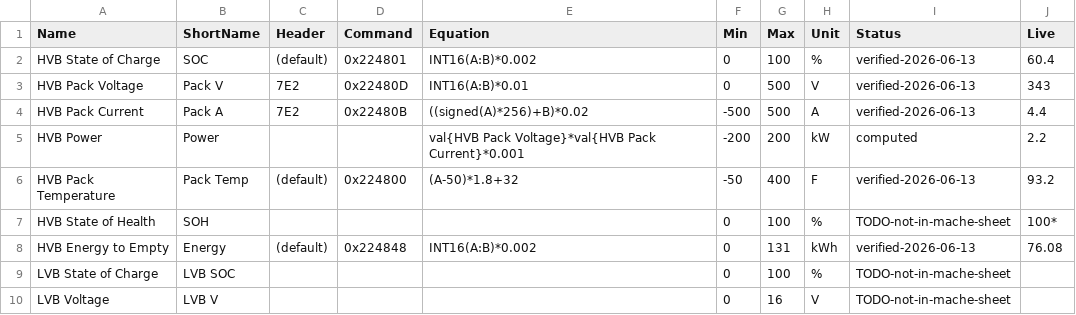
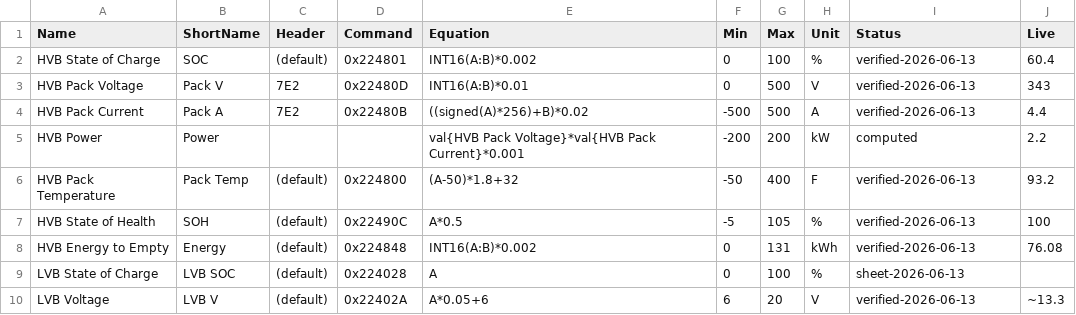
Before and after one commit to jduffie/ford-lightning, a CSV file: obd/carscanner/dashboards/battery/battery-pids.csv, drawn as a sheet.

```diff
--- a/obd/carscanner/dashboards/battery/battery-pids.csv
+++ b/obd/carscanner/dashboards/battery/battery-pids.csv
@@ -6,5 +6,5 @@ HVB Power,Power,,,val{HVB Pack Voltage}*val{HVB Pack Current}*0.001,-200,200,kW,
 HVB Pack Temperature,Pack Temp,(default),0x224800,(A-50)*1.8+32,-50,400,F,verified-2026-06-13,93.2
-HVB State of Health,SOH,,,,0,100,%,TODO-not-in-mache-sheet,100*
+HVB State of Health,SOH,(default),0x22490C,A*0.5,-5,105,%,verified-2026-06-13,100
 HVB Energy to Empty,Energy,(default),0x224848,INT16(A:B)*0.002,0,131,kWh,verified-2026-06-13,76.08
-LVB State of Charge,LVB SOC,,,,0,100,%,TODO-not-in-mache-sheet,
-LVB Voltage,LVB V,,,,0,16,V,TODO-not-in-mache-sheet,
+LVB State of Charge,LVB SOC,(default),0x224028,A,0,100,%,sheet-2026-06-13,
+LVB Voltage,LVB V,(default),0x22402A,A*0.05+6,6,20,V,verified-2026-06-13,~13.3
```
Also changed, not shown: obd/carscanner/dashboards/performance/performance-pids.csv, obd/carscanner/lightning-carscanner-pids.torque.csv, 5 other files.
